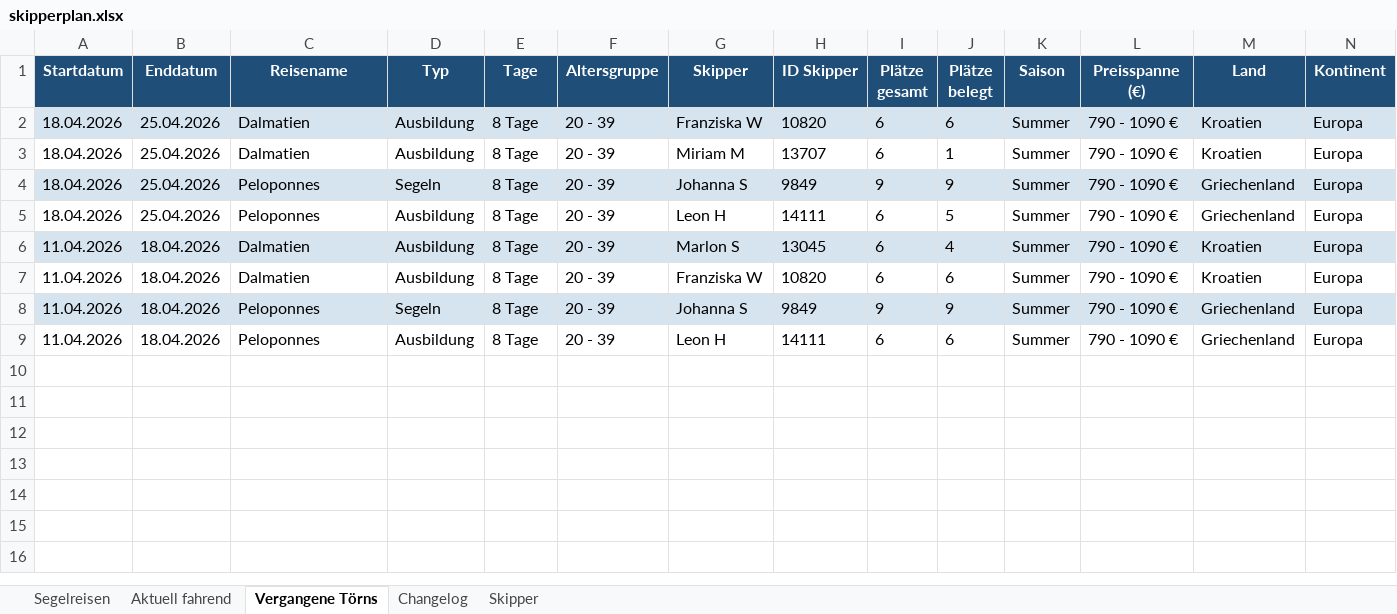
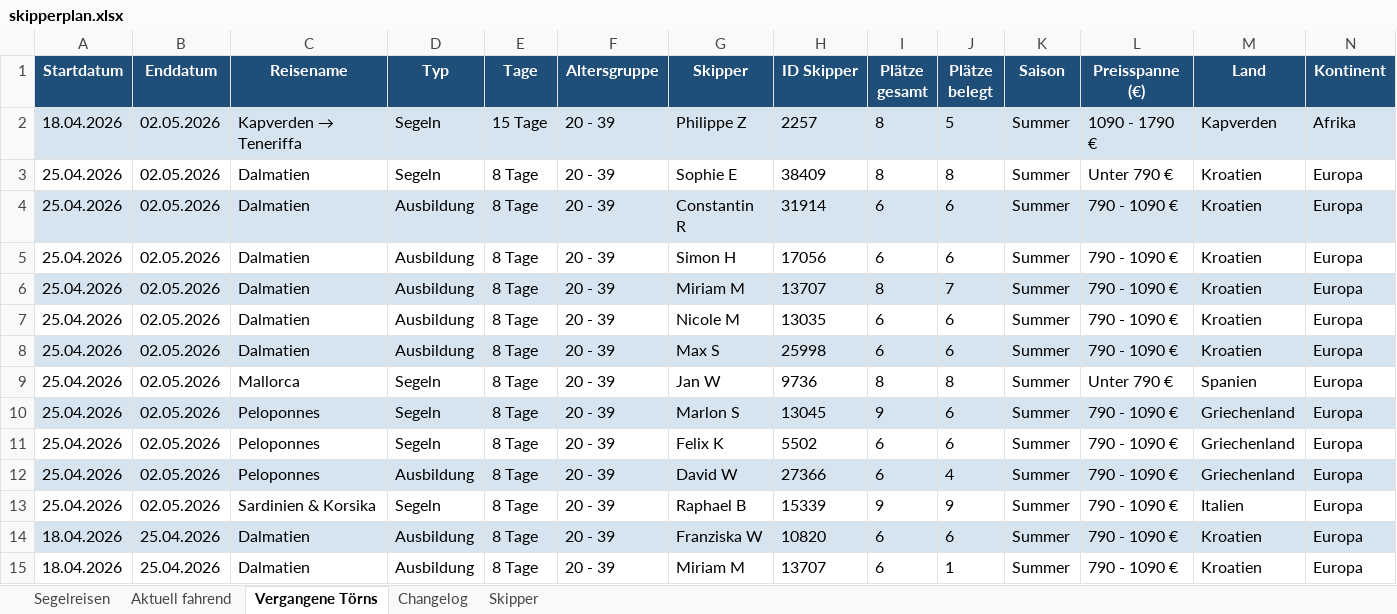
Before and after one commit to WolkeYachting/Skipperplan, an Excel workbook: skipperplan.xlsx, sheet Vergangene Törns, drawn as a sheet; only a part is shown; the shorter side is filled out with more unchanged rows; values as stored, in another font and other column widths than the file's, no borders; rows hold the shown columns only; the diff names each change by its address in the sheet, - before the commit and + after, or states it on an @@ line.

```diff
--- a/skipperplan.xlsx (sheet Vergangene Törns)
+++ b/skipperplan.xlsx (sheet Vergangene Törns)
+row 2: 18.04.2026 | 02.05.2026 | Kapverden → Teneriffa | Segeln | 15 Tage | 20 - 39 | Philippe Z | 2257 | 8 | 5 | Summer | 1090 - 1790 € | Kapverden | Afrika
+row 3: 25.04.2026 | 02.05.2026 | Dalmatien | Segeln | 8 Tage | 20 - 39 | Sophie E | 38409 | 8 | 8 | Summer | Unter 790 € | Kroatien | Europa
+row 4: 25.04.2026 | 02.05.2026 | Dalmatien | Ausbildung | 8 Tage | 20 - 39 | Constantin R | 31914 | 6 | 6 | Summer | 790 - 1090 € | Kroatien | Europa
+row 5: 25.04.2026 | 02.05.2026 | Dalmatien | Ausbildung | 8 Tage | 20 - 39 | Simon H | 17056 | 6 | 6 | Summer | 790 - 1090 € | Kroatien | Europa
+row 6: 25.04.2026 | 02.05.2026 | Dalmatien | Ausbildung | 8 Tage | 20 - 39 | Miriam M | 13707 | 8 | 7 | Summer | 790 - 1090 € | Kroatien | Europa
+row 7: 25.04.2026 | 02.05.2026 | Dalmatien | Ausbildung | 8 Tage | 20 - 39 | Nicole M | 13035 | 6 | 6 | Summer | 790 - 1090 € | Kroatien | Europa
+row 8: 25.04.2026 | 02.05.2026 | Dalmatien | Ausbildung | 8 Tage | 20 - 39 | Max S | 25998 | 6 | 6 | Summer | 790 - 1090 € | Kroatien | Europa
+row 9: 25.04.2026 | 02.05.2026 | Mallorca | Segeln | 8 Tage | 20 - 39 | Jan W | 9736 | 8 | 8 | Summer | Unter 790 € | Spanien | Europa
+row 10: 25.04.2026 | 02.05.2026 | Peloponnes | Segeln | 8 Tage | 20 - 39 | Marlon S | 13045 | 9 | 6 | Summer | 790 - 1090 € | Griechenland | Europa
+row 11: 25.04.2026 | 02.05.2026 | Peloponnes | Segeln | 8 Tage | 20 - 39 | Felix K | 5502 | 6 | 6 | Summer | 790 - 1090 € | Griechenland | Europa
+row 12: 25.04.2026 | 02.05.2026 | Peloponnes | Ausbildung | 8 Tage | 20 - 39 | David W | 27366 | 6 | 4 | Summer | 790 - 1090 € | Griechenland | Europa
+row 13: 25.04.2026 | 02.05.2026 | Sardinien & Korsika | Segeln | 8 Tage | 20 - 39 | Raphael B | 15339 | 9 | 9 | Summer | 790 - 1090 € | Italien | Europa
```
Also changed, not shown: sheet Aktuell fahrend, sheet Segelreisen, sheet Changelog.
